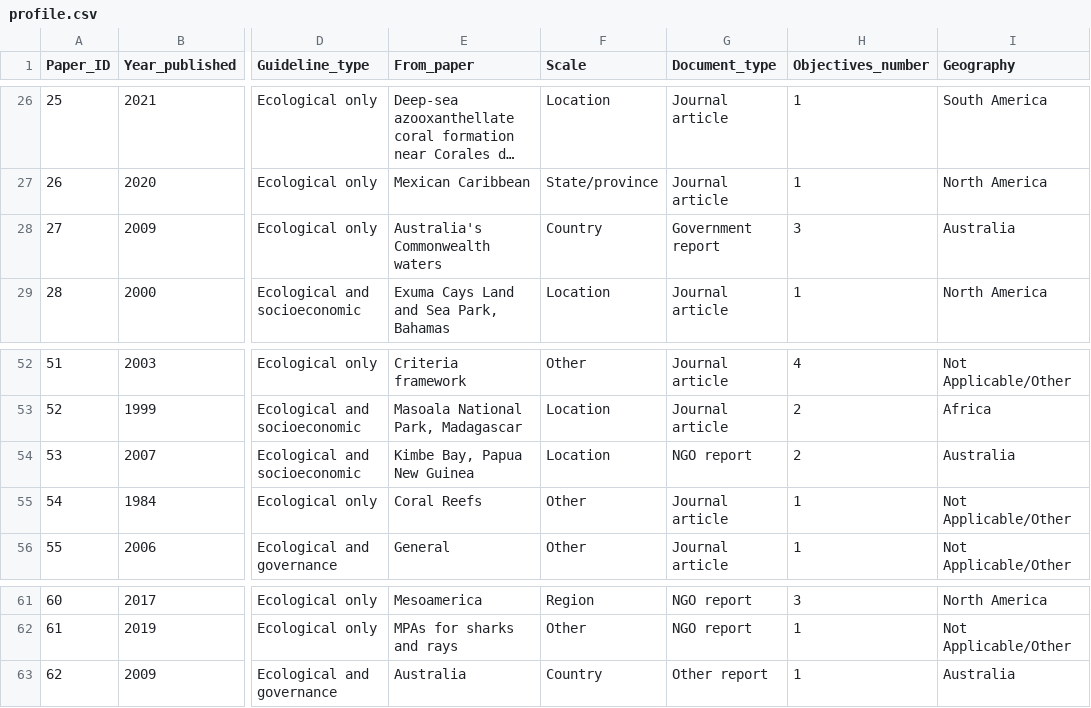
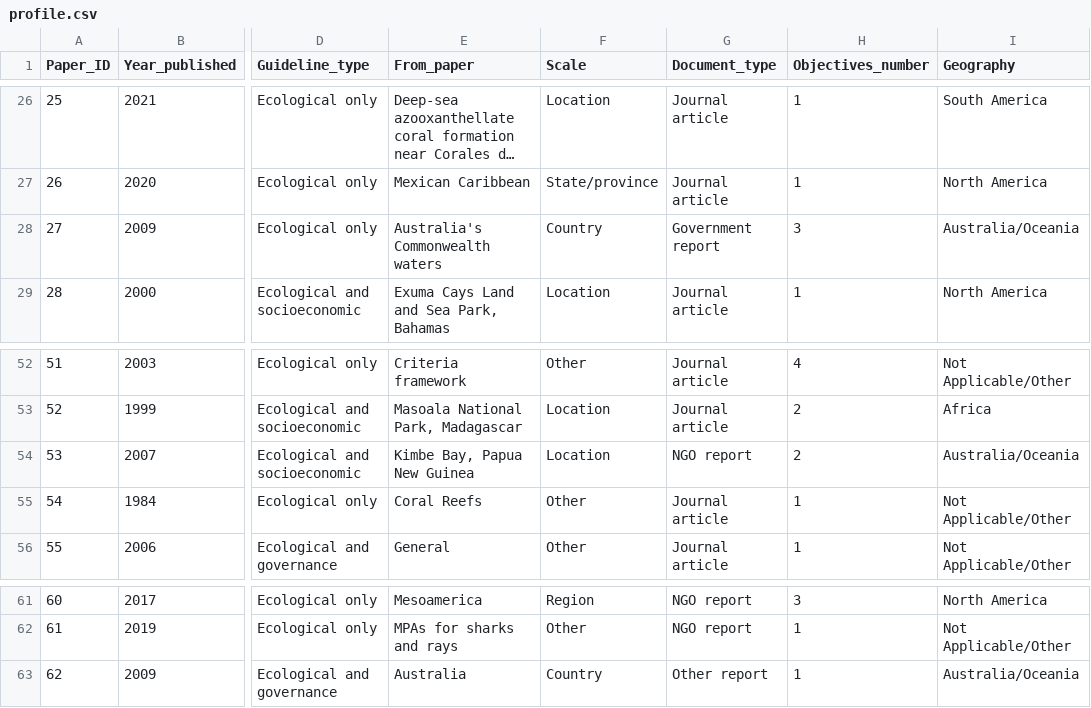
Before and after one commit to alessiacosta/MPA-guidelines-analysis, a CSV file: Data/profile.csv, drawn as a sheet; only a part is shown, gaps mark what is left out; long unchanged cells end in …; the diff covers the shown part only; the diff names each change by its address in the sheet, - before the commit and + after, or states it on an @@ line.

```diff
--- a/Data/profile.csv
+++ b/Data/profile.csv
-I28 (Geography): Australia
+I28 (Geography): Australia/Oceania
-I54 (Geography): Australia
+I54 (Geography): Australia/Oceania
-I63 (Geography): Australia
+I63 (Geography): Australia/Oceania
```
Also changed, not shown: 11 edited cells elsewhere in this file, 5 other files.
